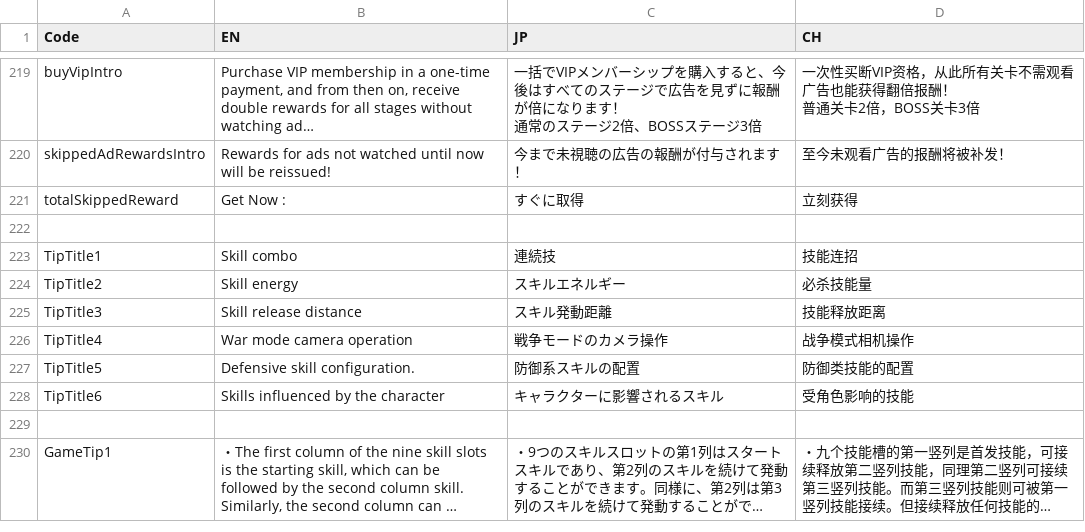
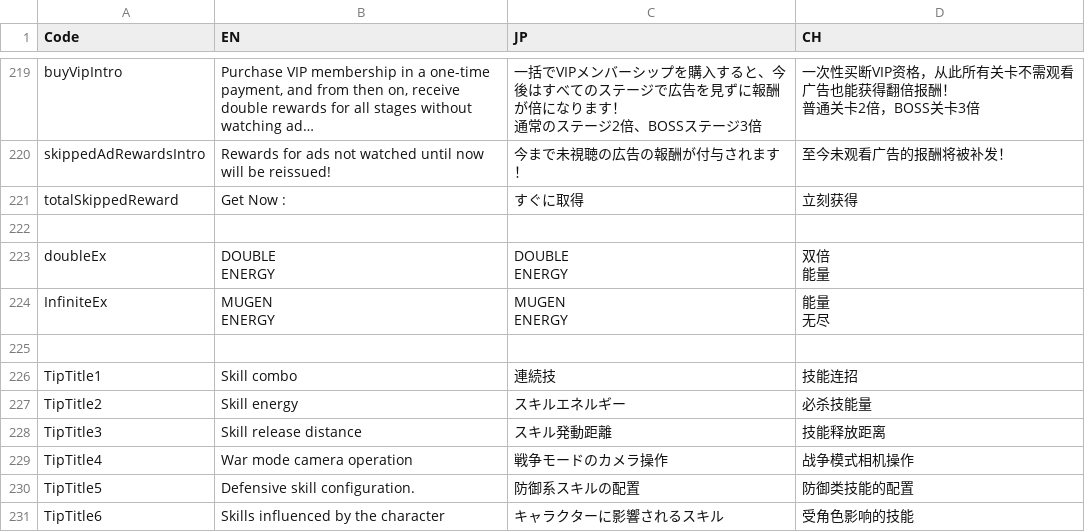
Before and after one commit to bodacheng/MComat, a CSV file: Assets/ExternalAssets/Config/LanguageCode.csv, drawn as a sheet; only a part is shown, gaps mark what is left out; the shorter side is filled out with more unchanged rows; long unchanged cells end in ….

```diff
--- a/Assets/ExternalAssets/Config/LanguageCode.csv
+++ b/Assets/ExternalAssets/Config/LanguageCode.csv
@@ -241,2 +241,11 @@ totalSkippedReward,Get Now :,すぐに取得,立刻获得
 ,,,
+doubleEx,"DOUBLE
+ENERGY","DOUBLE
+ENERGY","双倍
+能量"
+InfiniteEx,"MUGEN
+ENERGY","MUGEN
+ENERGY","能量
+无尽"
+,,,
 TipTitle1,Skill combo,連続技,技能连招
```
Also changed, not shown: 12 other files.
